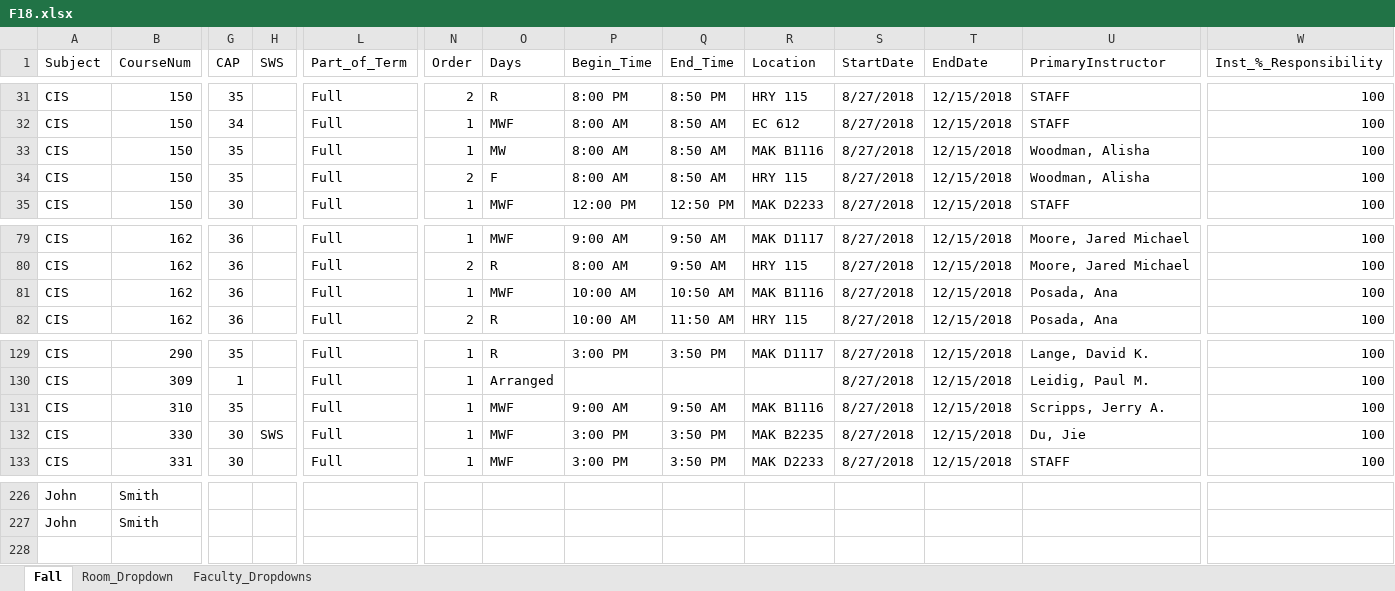
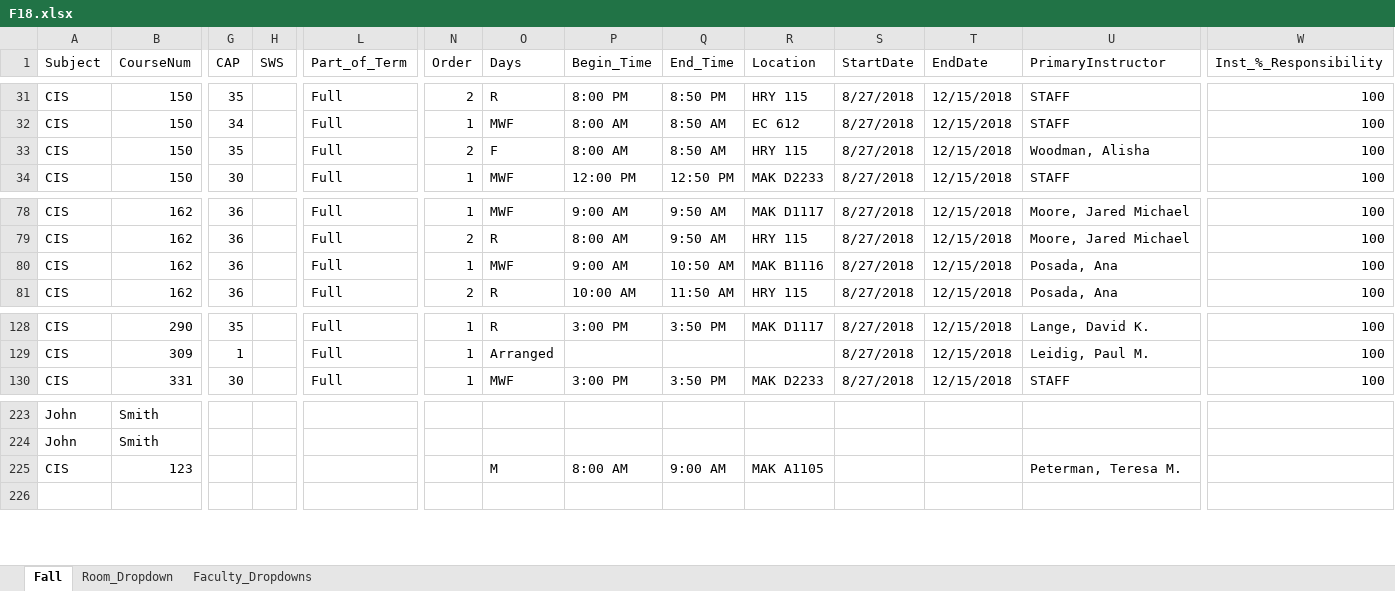
Before and after one commit to chitzinwin/463, an Excel workbook: spreadsheets/F18.xlsx, sheet Fall, drawn as a sheet; only a part is shown, gaps mark what is left out; values as stored, in another font and other column widths than the file's, no cell formats; removed rows and columns are numbered as before the commit, all else as after; rows hold the shown columns only; the diff names each change by its address in the sheet, - before the commit and + after, or states it on an @@ line.

```diff
--- a/spreadsheets/F18.xlsx (sheet Fall)
+++ b/spreadsheets/F18.xlsx (sheet Fall)
-row 33: CIS | 150 | 35 |  | Full | 1 | MW | 8:00 AM | 8:50 AM | MAK B1116 | 8/27/2018 | 12/15/2018 | Woodman, Alisha | 100
-P80 (Begin_Time): 10:00 AM
+P80 (Begin_Time): 9:00 AM
-row 131: CIS | 310 | 35 |  | Full | 1 | MWF | 9:00 AM | 9:50 AM | MAK B1116 | 8/27/2018 | 12/15/2018 | Scripps, Jerry A. | 100
-row 132: CIS | 330 | 30 | SWS | Full | 1 | MWF | 3:00 PM | 3:50 PM | MAK B2235 | 8/27/2018 | 12/15/2018 | Du, Jie | 100
+row 225: CIS | 123 |  |  |  |  | M | 8:00 AM | 9:00 AM | MAK A1105 |  |  | Peterman, Teresa M.
```
Also changed, not shown: cell formats, 2 other files.
